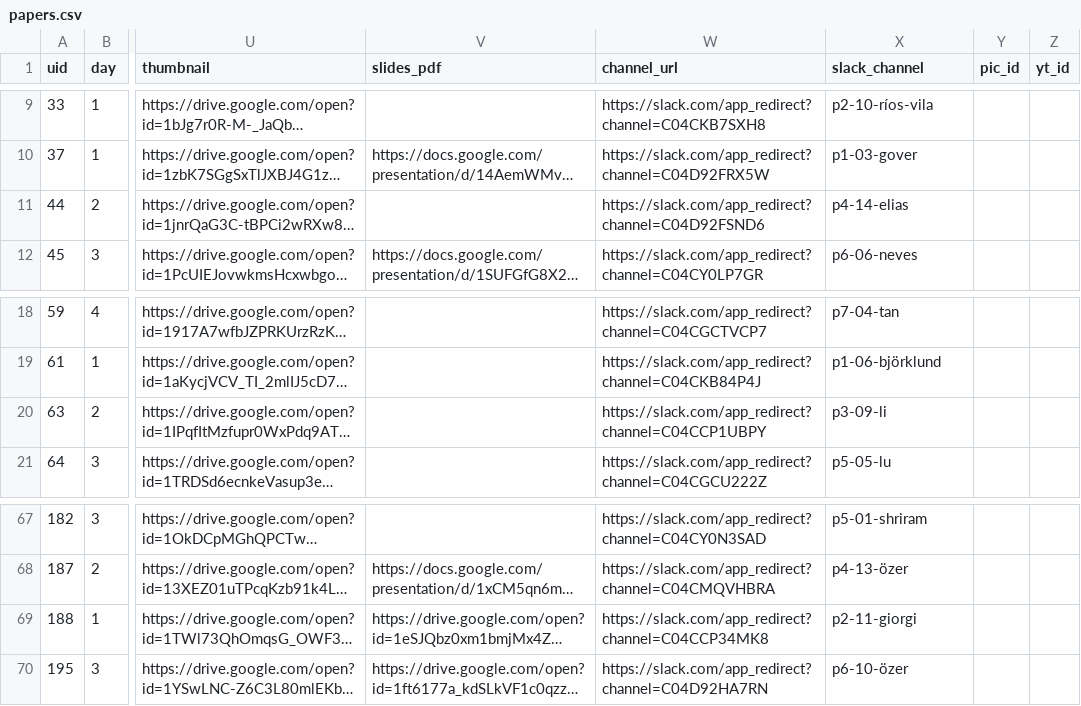
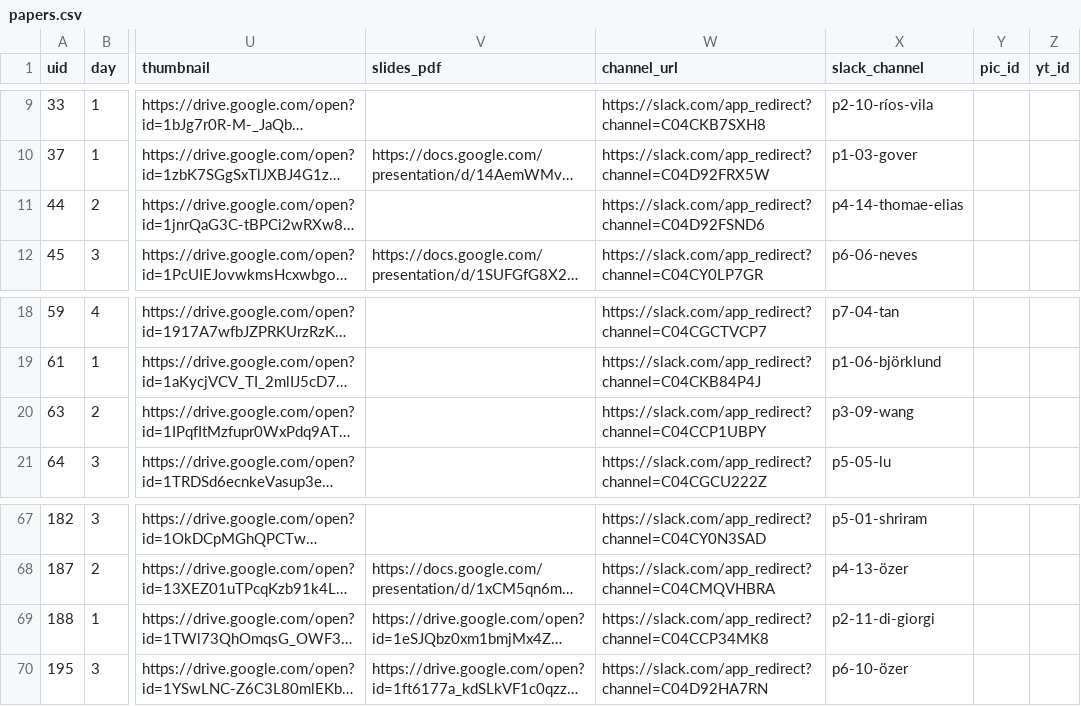
Before and after one commit to ismir2022program/ismir2022program.github.io, a CSV file: sitedata/papers.csv, drawn as a sheet; only a part is shown, gaps mark what is left out; long unchanged cells end in …; the diff names each change by its address in the sheet, - before the commit and + after, or states it on an @@ line.

Commit message:
updated slack channel names

```diff
--- a/sitedata/papers.csv
+++ b/sitedata/papers.csv
-X11 (slack_channel): p4-14-elias
+X11 (slack_channel): p4-14-thomae-elias
-X20 (slack_channel): p3-09-li
+X20 (slack_channel): p3-09-wang
-X69 (slack_channel): p2-11-giorgi
+X69 (slack_channel): p2-11-di-giorgi
```
Also changed, not shown: sitedata/industry.csv, sitedata/jobs.csv.
